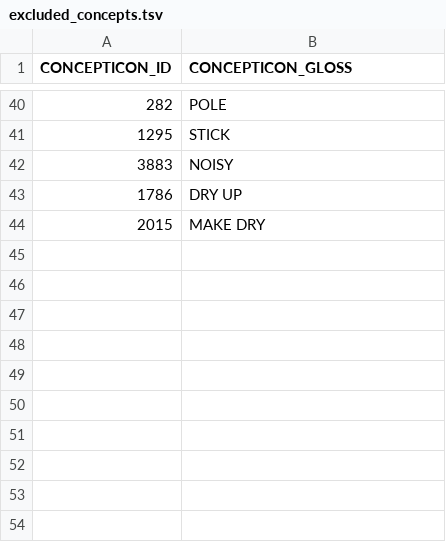
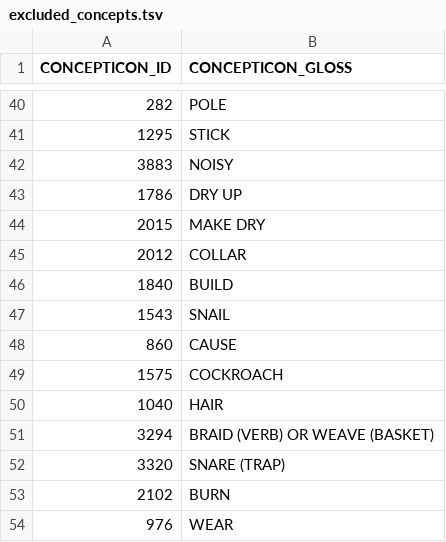
Before and after one commit to pano-takanan-history/blumpanotacana, a TSV file: etc/old/excluded_concepts.tsv, drawn as a sheet; only a part is shown, gaps mark what is left out; the diff names each change by its address in the sheet, - before the commit and + after, or states it on an @@ line.

```diff
--- a/etc/old/excluded_concepts.tsv
+++ b/etc/old/excluded_concepts.tsv
+row 45: 2012 | COLLAR
+row 46: 1840 | BUILD
+row 47: 1543 | SNAIL
+row 48: 860 | CAUSE
+row 49: 1575 | COCKROACH
+row 50: 1040 | HAIR
+row 51: 3294 | BRAID (VERB) OR WEAVE (BASKET)
+row 52: 3320 | SNARE (TRAP)
+row 53: 2102 | BURN
+row 54: 976 | WEAR
```
Also changed, not shown: etc/concepts.tsv, etc/languages.tsv, 21 other files.
